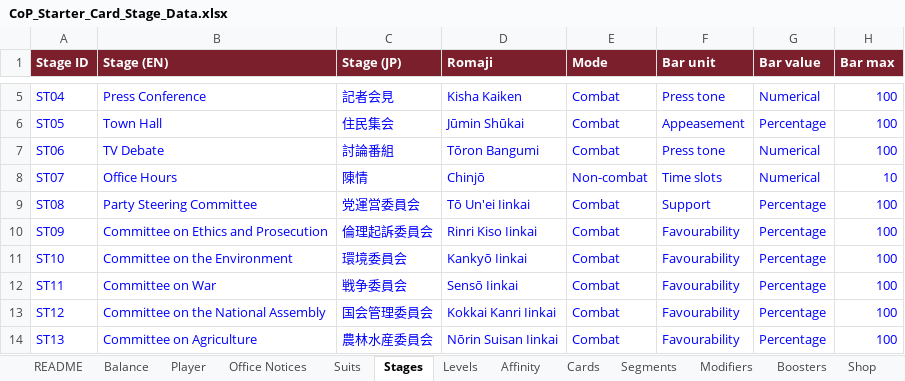
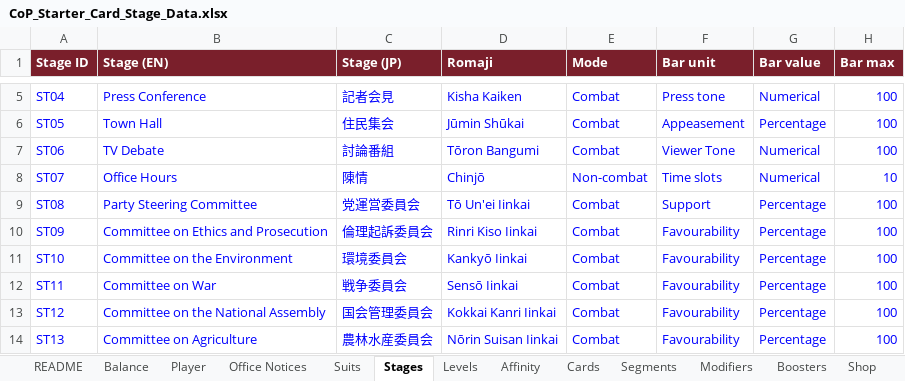
Before and after one commit to Lotusmonogatari/CoP-Deckbuilder, an Excel workbook: design/CoP_Starter_Card_Stage_Data.xlsx, sheet Stages, drawn as a sheet; only a part is shown, gaps mark what is left out; values as stored, in another font and other column widths than the file's, no borders; the diff names each change by its address in the sheet, - before the commit and + after, or states it on an @@ line.

```diff
--- a/design/CoP_Starter_Card_Stage_Data.xlsx (sheet Stages)
+++ b/design/CoP_Starter_Card_Stage_Data.xlsx (sheet Stages)
-F7 (Bar unit): Press tone
+F7 (Bar unit): Viewer Tone
```
Also changed, not shown: 6 other files.
